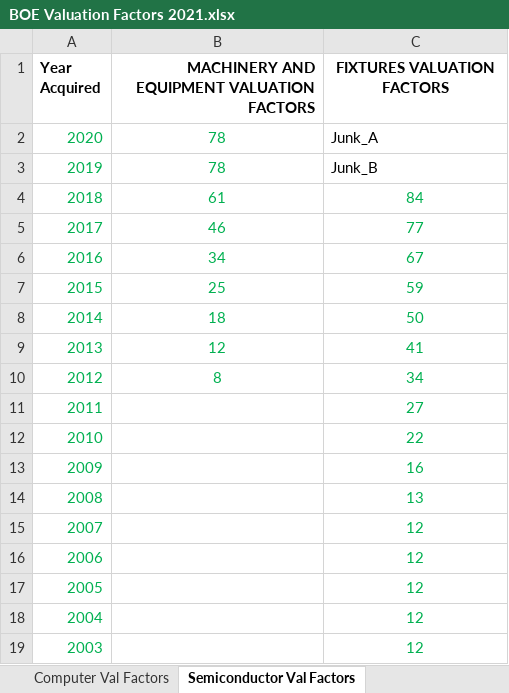
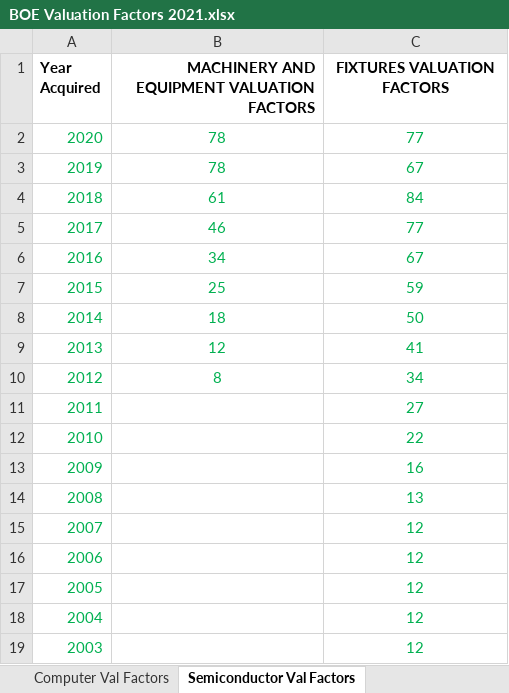
Before and after one commit to Adityaaakum/SM-APAS, an Excel workbook: data/BppTrend/Valid_Import_Files/BOE Valuation Factors 2021.xlsx, sheet Semiconductor Val Factors, drawn as a sheet; values as stored, in another font and other column widths than the file's, no borders; the diff names each change by its address in the sheet, - before the commit and + after, or states it on an @@ line.

```diff
--- a/data/BppTrend/Valid_Import_Files/BOE Valuation Factors 2021.xlsx (sheet Semiconductor Val Factors)
+++ b/data/BppTrend/Valid_Import_Files/BOE Valuation Factors 2021.xlsx (sheet Semiconductor Val Factors)
-C2 (FIXTURES VALUATION FACTORS): Junk_A
+C2 (FIXTURES VALUATION FACTORS): 77
@@ C2:C3 text colour: black → #00B050, alignment: left → center @@
-C3 (FIXTURES VALUATION FACTORS): Junk_B
+C3 (FIXTURES VALUATION FACTORS): 67
```
Also changed, not shown: sheet Biopharmaceutical Val Factors, sheet Copier Val Factors, sheet Computer Val Factors, sheet Litho Val Factors, data/BppTrend/Valid_Import_Files/CAA Valuation Factors 2021.xlsx, 6 other files.
